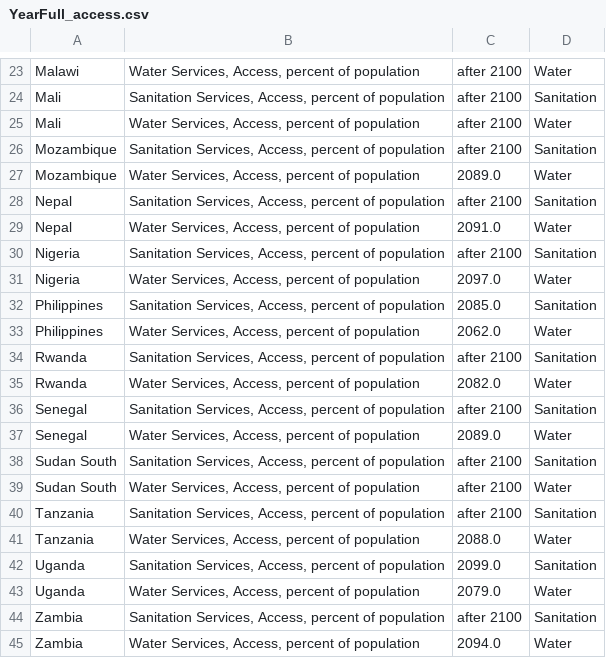
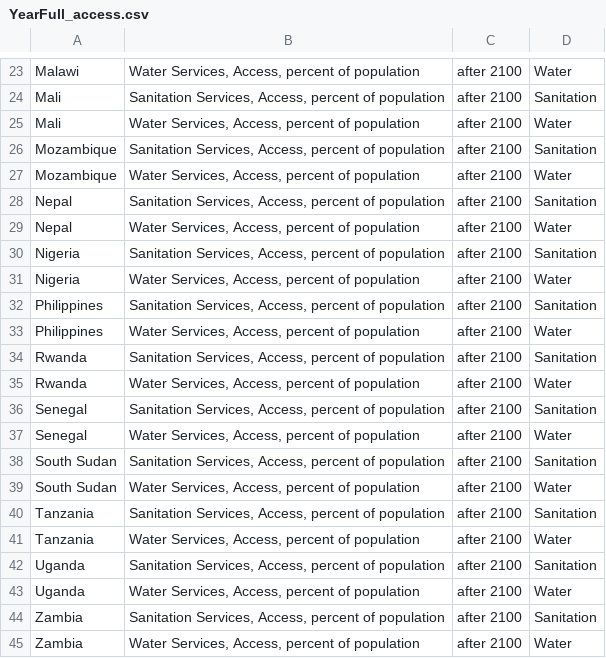
Before and after one commit to akvo/usaid-wssh, a CSV file: output data/YearFull_access.csv, drawn as a sheet; only a part is shown, gaps mark what is left out; the diff covers the shown part only.

```diff
--- a/output data/YearFull_access.csv
+++ b/output data/YearFull_access.csv
@@ -26,20 +26,20 @@ Mali,"Water Services, Access, percent of population",after 2100,Water
 Mozambique,"Sanitation Services, Access, percent of population",after 2100,Sanitation
-Mozambique,"Water Services, Access, percent of population",2089.0,Water
+Mozambique,"Water Services, Access, percent of population",after 2100,Water
 Nepal,"Sanitation Services, Access, percent of population",after 2100,Sanitation
-Nepal,"Water Services, Access, percent of population",2091.0,Water
+Nepal,"Water Services, Access, percent of population",after 2100,Water
 Nigeria,"Sanitation Services, Access, percent of population",after 2100,Sanitation
-Nigeria,"Water Services, Access, percent of population",2097.0,Water
-Philippines,"Sanitation Services, Access, percent of population",2085.0,Sanitation
-Philippines,"Water Services, Access, percent of population",2062.0,Water
+Nigeria,"Water Services, Access, percent of population",after 2100,Water
+Philippines,"Sanitation Services, Access, percent of population",after 2100,Sanitation
+Philippines,"Water Services, Access, percent of population",after 2100,Water
 Rwanda,"Sanitation Services, Access, percent of population",after 2100,Sanitation
-Rwanda,"Water Services, Access, percent of population",2082.0,Water
+Rwanda,"Water Services, Access, percent of population",after 2100,Water
 Senegal,"Sanitation Services, Access, percent of population",after 2100,Sanitation
-Senegal,"Water Services, Access, percent of population",2089.0,Water
-Sudan South,"Sanitation Services, Access, percent of population",after 2100,Sanitation
-Sudan South,"Water Services, Access, percent of population",after 2100,Water
+Senegal,"Water Services, Access, percent of population",after 2100,Water
+South Sudan,"Sanitation Services, Access, percent of population",after 2100,Sanitation
+South Sudan,"Water Services, Access, percent of population",after 2100,Water
 Tanzania,"Sanitation Services, Access, percent of population",after 2100,Sanitation
-Tanzania,"Water Services, Access, percent of population",2088.0,Water
-Uganda,"Sanitation Services, Access, percent of population",2099.0,Sanitation
-Uganda,"Water Services, Access, percent of population",2079.0,Water
+Tanzania,"Water Services, Access, percent of population",after 2100,Water
+Uganda,"Sanitation Services, Access, percent of population",after 2100,Sanitation
+Uganda,"Water Services, Access, percent of population",after 2100,Water
 Zambia,"Sanitation Services, Access, percent of population",after 2100,Sanitation
-Zambia,"Water Services, Access, percent of population",2094.0,Water
+Zambia,"Water Services, Access, percent of population",after 2100,Water
```
Also changed, not shown: 11 edited cells elsewhere in this file, input data/conversion_table_countries.csv, output data/progressRates_abs.csv, 5 other files.
